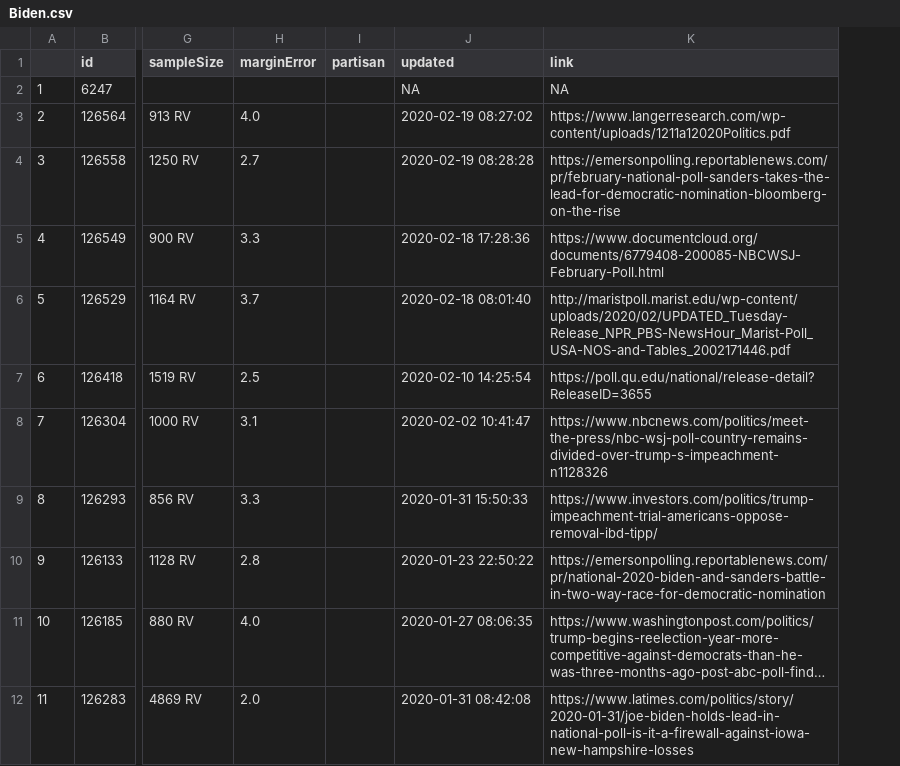
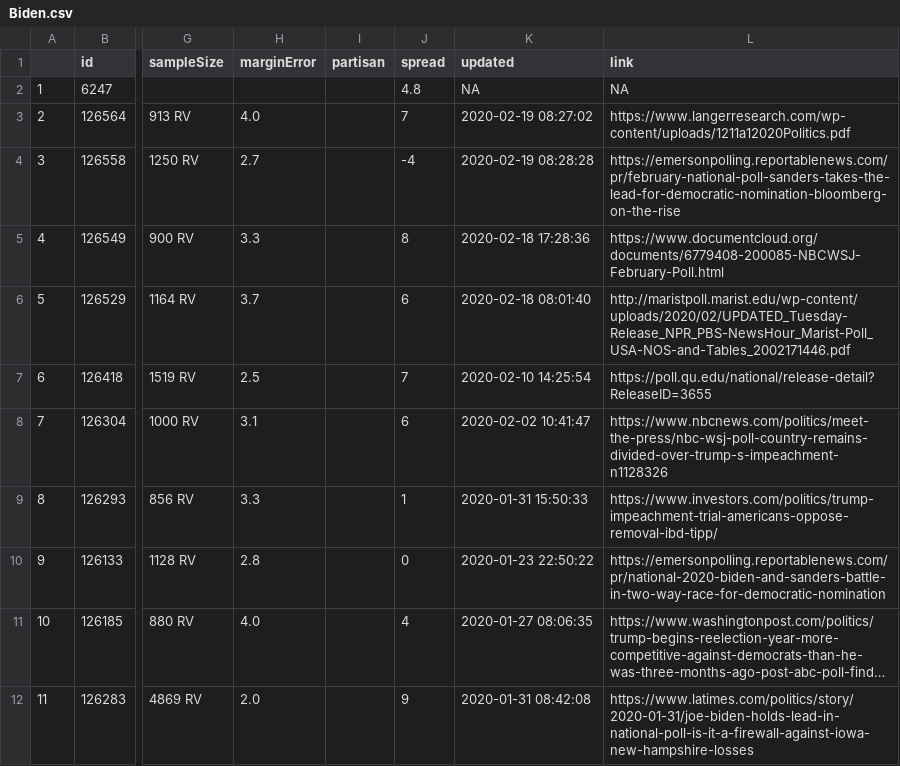
Before and after one commit to ModelledCitizen/project-harvest, a CSV file: _tables/json/Biden.csv, drawn as a sheet; only a part is shown, gaps mark what is left out; long unchanged cells end in …; the diff names each change by its address in the sheet, - before the commit and + after, or states it on an @@ line.

Commit message:
update tables to include spreads for matchups

```diff
--- a/_tables/json/Biden.csv
+++ b/_tables/json/Biden.csv
+column J (spread), rows 2-12: 4.8 | 7 | -4 | 8 | 6 | 7 | 6 | 1 | 0 | 4 | 9
```
Also changed, not shown: _tables/json/Bloomberg.csv, _tables/json/Buttigieg.csv, 4 other files.
